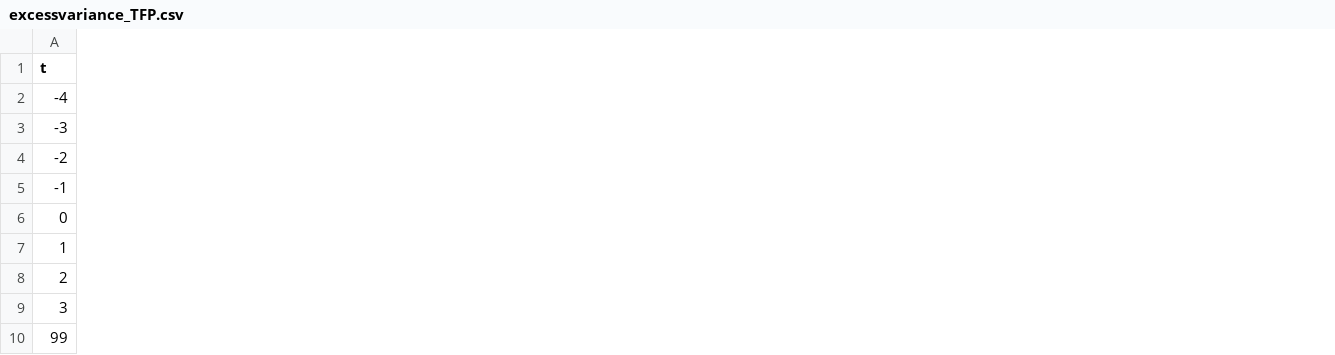
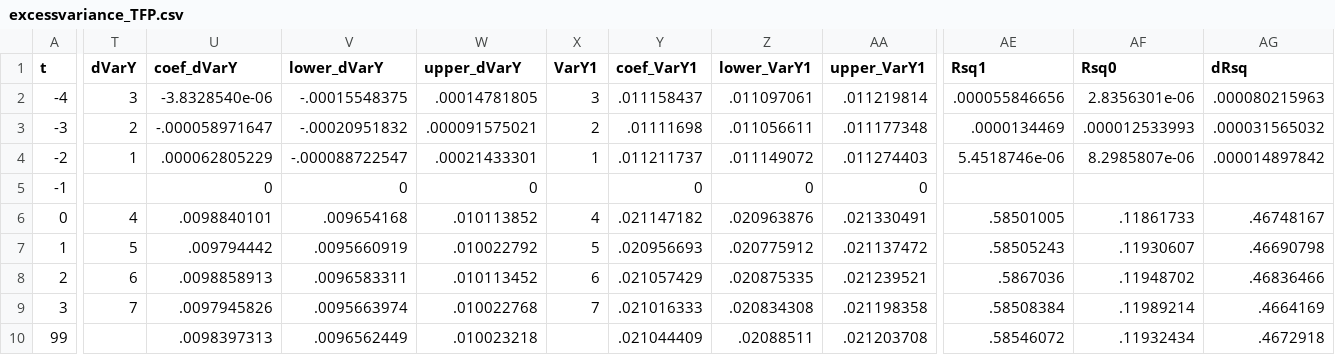
Before and after one commit to korenmiklos/ceo-value, a CSV file: papers/econometrics/data/excessvariance_TFP.csv, drawn as a sheet; only a part is shown, gaps mark what is left out; the diff covers the shown part only; the diff names each change by its address in the sheet, - before the commit and + after, or states it on an @@ line.

```diff
--- a/papers/econometrics/data/excessvariance_TFP.csv
+++ b/papers/econometrics/data/excessvariance_TFP.csv
+column T (dVarY), rows 2-9: 3 | 2 | 1 |  | 4 | 5 | 6 | 7
+column U (coef_dVarY), rows 2-10: -3.8328540e-06 | -.000058971647 | .000062805229 | 0 | .0098840101 | .009794442 | .0098858913 | .0097945826 | .0098397313
+column V (lower_dVarY), rows 2-10: -.00015548375 | -.00020951832 | -.000088722547 | 0 | .009654168 | .0095660919 | .0096583311 | .0095663974 | .0096562449
+column W (upper_dVarY), rows 2-10: .00014781805 | .000091575021 | .00021433301 | 0 | .010113852 | .010022792 | .010113452 | .010022768 | .010023218
+column X (VarY1), rows 2-9: 3 | 2 | 1 |  | 4 | 5 | 6 | 7
+column Y (coef_VarY1), rows 2-10: .011158437 | .01111698 | .011211737 | 0 | .021147182 | .020956693 | .021057429 | .021016333 | .021044409
+column Z (lower_VarY1), rows 2-10: .011097061 | .011056611 | .011149072 | 0 | .020963876 | .020775912 | .020875335 | .020834308 | .02088511
+column AA (upper_VarY1), rows 2-10: .011219814 | .011177348 | .011274403 | 0 | .021330491 | .021137472 | .021239521 | .021198358 | .021203708
+column AE (Rsq1), rows 2-10: .000055846656 | .0000134469 | 5.4518746e-06 |  | .58501005 | .58505243 | .5867036 | .58508384 | .58546072
+column AF (Rsq0), rows 2-10: 2.8356301e-06 | .000012533993 | 8.2985807e-06 |  | .11861733 | .11930607 | .11948702 | .11989214 | .11932434
+column AG (dRsq), rows 2-10: .000080215963 | .000031565032 | .000014897842 |  | .46748167 | .46690798 | .46836466 | .4664169 | .4672918
```
Also changed, not shown: 9 edited cells elsewhere in this file, papers/econometrics/data/all_TFP.csv, papers/econometrics/data/baseline_TFP.csv, 5 other files.
